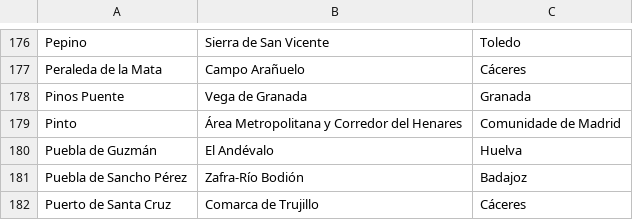
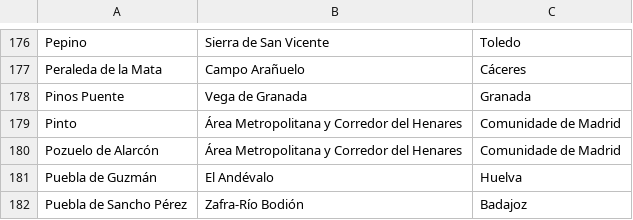
Before and after one commit to migueldgoncalves/Viajar, a CSV file: src/viajar/base_dados/comarca.csv, drawn as a sheet; only a part is shown, gaps mark what is left out; the shorter side is filled out with more unchanged rows.

```diff
--- a/src/viajar/base_dados/comarca.csv
+++ b/src/viajar/base_dados/comarca.csv
@@ -179,2 +179,3 @@ Pinos Puente,Vega de Granada,Granada
 Pinto,Área Metropolitana y Corredor del Henares,Comunidade de Madrid
+Pozuelo de Alarcón,Área Metropolitana y Corredor del Henares,Comunidade de Madrid
 Puebla de Guzmán,El Andévalo,Huelva
```
Also changed, not shown: src/viajar/base_dados/ligacao.csv, src/viajar/base_dados/local.csv, 3 other files.
